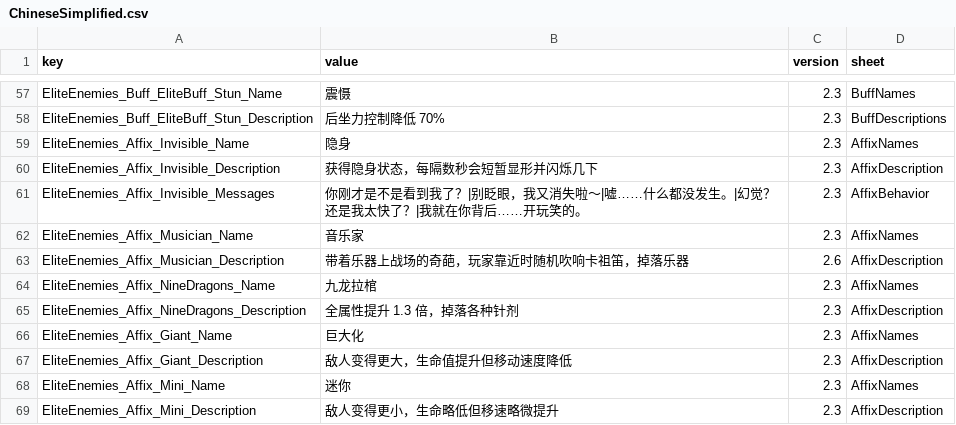
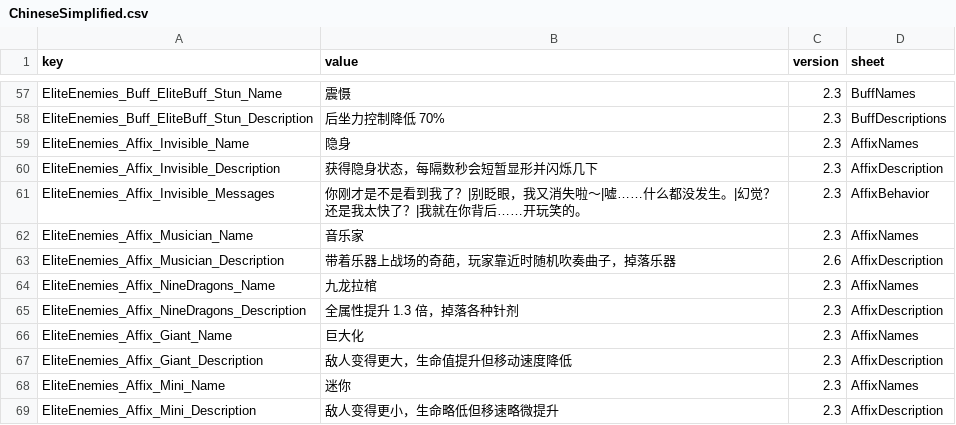
Before and after one commit to LOVEIII486/EliteEnemies, a CSV file: localization/ChineseSimplified.csv, drawn as a sheet; only a part is shown, gaps mark what is left out.

```diff
--- a/localization/ChineseSimplified.csv
+++ b/localization/ChineseSimplified.csv
@@ -62,3 +62,3 @@ EliteEnemies_Affix_Invisible_Messages,你刚才是不是看到我了？|别眨
 EliteEnemies_Affix_Musician_Name,音乐家,2.3,AffixNames
-EliteEnemies_Affix_Musician_Description,带着乐器上战场的奇葩，玩家靠近时随机吹响卡祖笛，掉落乐器,2.6,AffixDescription
+EliteEnemies_Affix_Musician_Description,带着乐器上战场的奇葩，玩家靠近时随机吹奏曲子，掉落乐器,2.6,AffixDescription
 EliteEnemies_Affix_NineDragons_Name,九龙拉棺,2.3,AffixNames
```
Also changed, not shown: localization/ChineseTraditional.csv, localization/English.csv, 5 other files.
